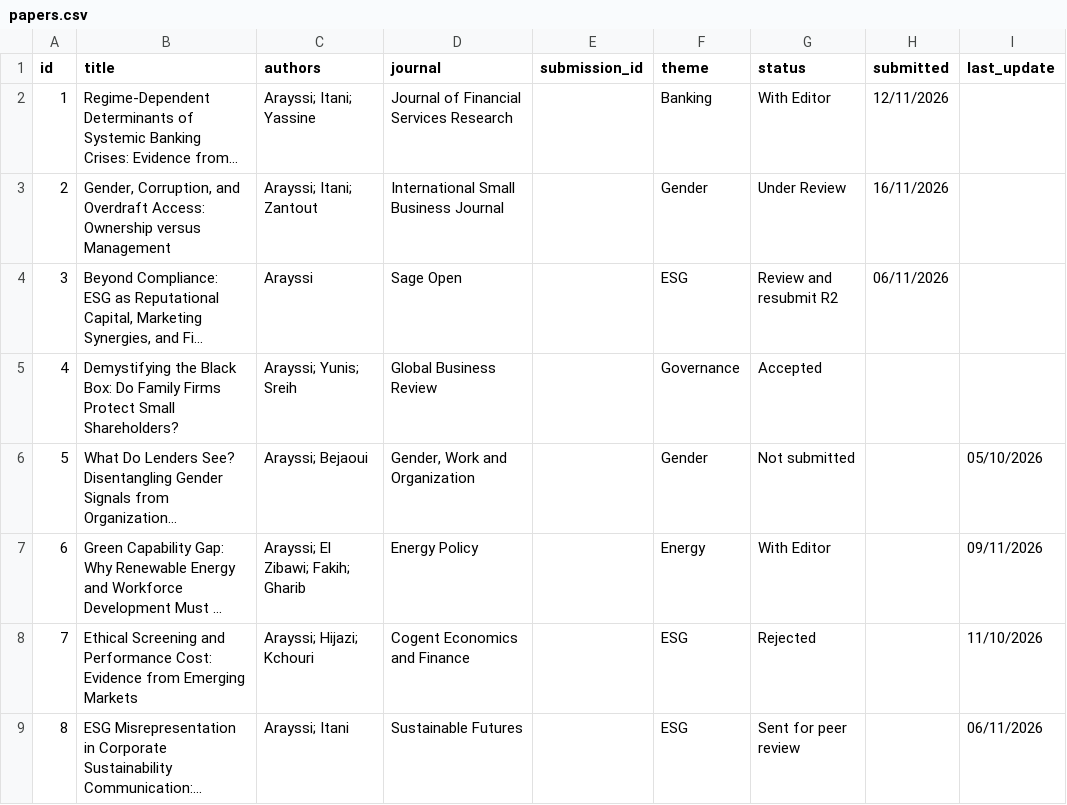
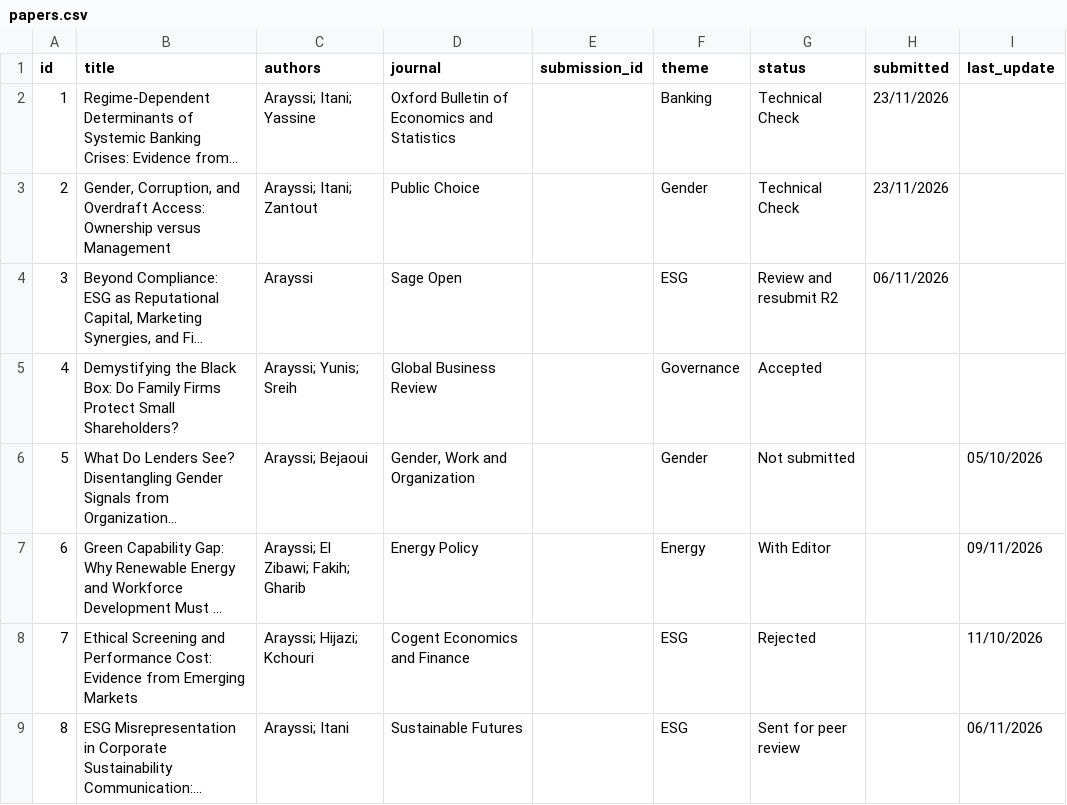
Before and after one commit to Ma-Mar-Itan/MA_publication-dashboard, a CSV file: papers.csv, drawn as a sheet; only a part is shown; long unchanged cells end in …; the diff names each change by its address in the sheet, - before the commit and + after, or states it on an @@ line.

Commit message:
Update dashboard

```diff
--- a/papers.csv
+++ b/papers.csv
-D2 (journal): Journal of Financial Services Research
+D2 (journal): Oxford Bulletin of Economics and Statistics
-G2 (status): With Editor
+G2 (status): Technical Check
-H2 (submitted): 12/11/2026
+H2 (submitted): 23/11/2026
-D3 (journal): International Small Business Journal
+D3 (journal): Public Choice
-G3 (status): Under Review
+G3 (status): Technical Check
-H3 (submitted): 16/11/2026
+H3 (submitted): 23/11/2026
```
